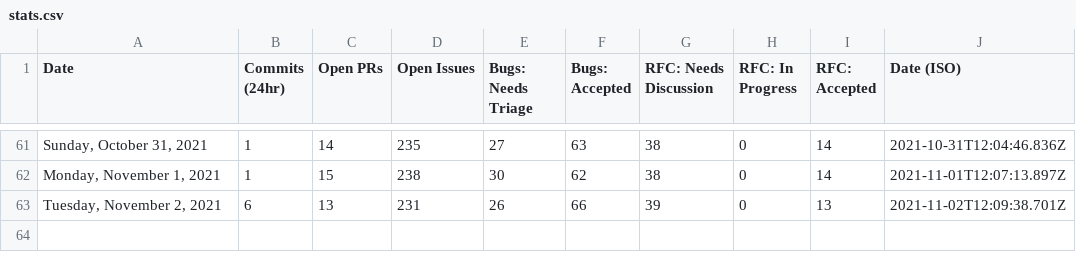
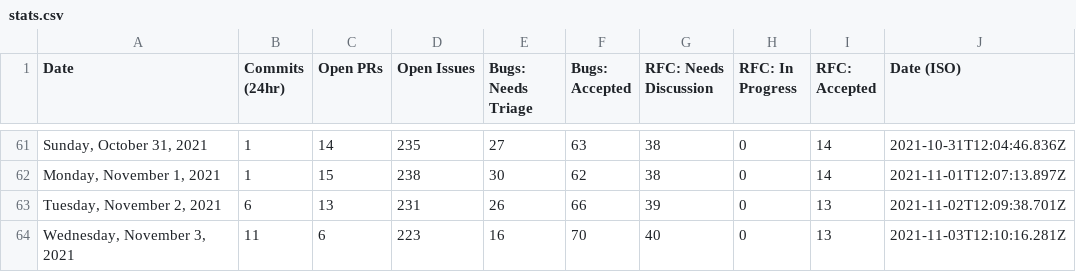
Before and after one commit to TheRakeshPurohit/astro, a CSV file: scripts/stats/stats.csv, drawn as a sheet; only a part is shown, gaps mark what is left out.

```diff
--- a/scripts/stats/stats.csv
+++ b/scripts/stats/stats.csv
@@ -63 +63,2 @@ Date,Commits (24hr),Open PRs,Open Issues,Bugs: Needs Triage,Bugs: Accepted,RFC:
 "Tuesday, November 2, 2021",6,13,231,26,66,39,0,13,"2021-11-02T12:09:38.701Z"
+"Wednesday, November 3, 2021",11,6,223,16,70,40,0,13,"2021-11-03T12:10:16.281Z"
```
